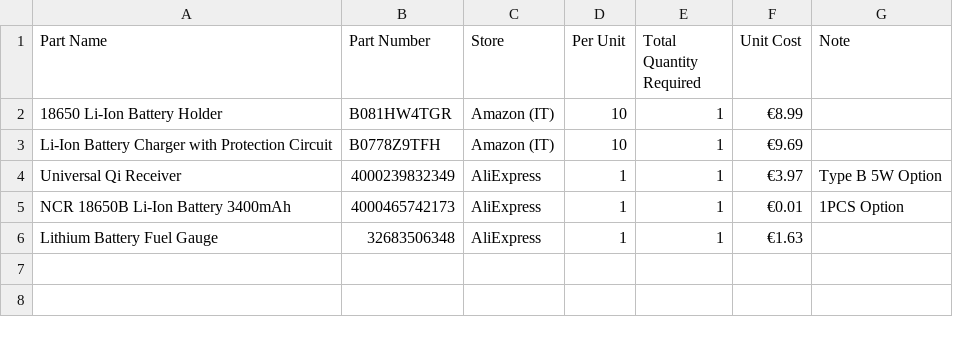
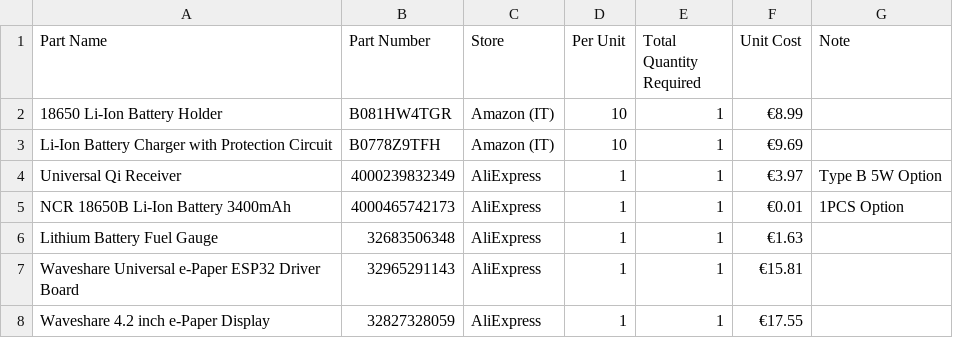
Before and after one commit to metisvela/sailtrack, a CSV file: SailTrack Monitor/BOM.csv, drawn as a sheet.

Commit message:
Update BOM.csv

```diff
--- a/SailTrack Monitor/BOM.csv
+++ b/SailTrack Monitor/BOM.csv
@@ -6 +6,3 @@ NCR 18650B Li-Ion Battery 3400mAh, 4000465742173, AliExpress, 1, 1, €0.01, 1PC
 Lithium Battery Fuel Gauge, 32683506348, AliExpress, 1, 1, €1.63,
+Waveshare Universal e-Paper ESP32 Driver Board, 32965291143, AliExpress, 1, 1, €15.81,
+Waveshare 4.2 inch e-Paper Display, 32827328059, AliExpress, 1, 1, €17.55,
```
